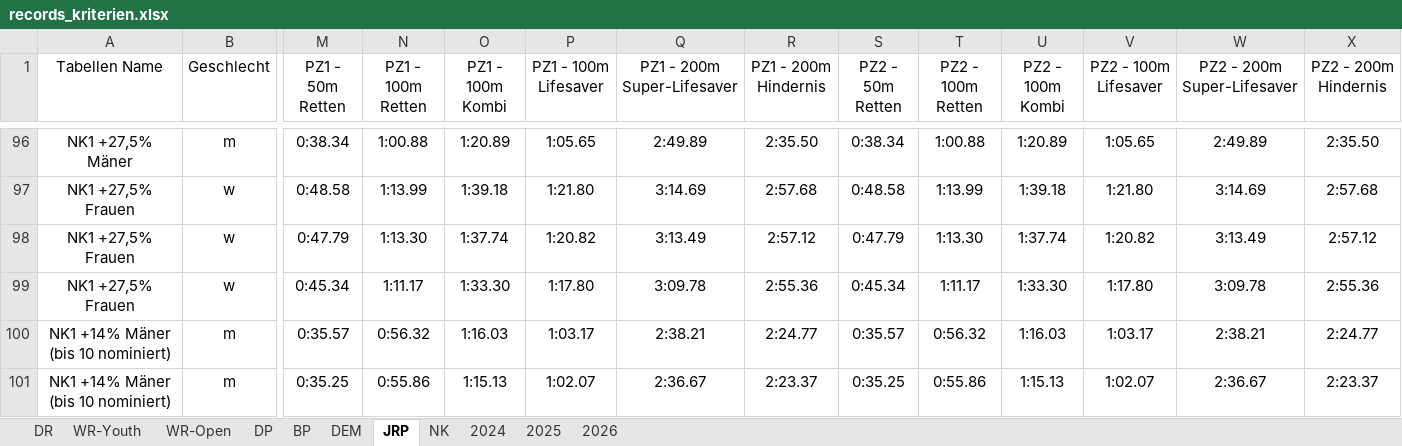
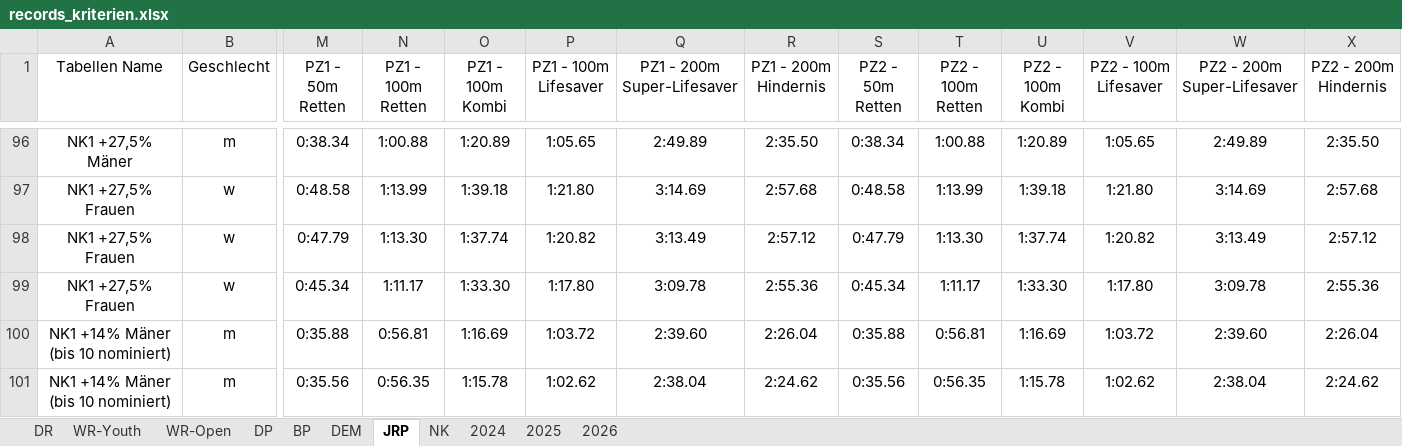
Before and after one commit to jp-gnad/Lifesaving_Baden, an Excel workbook: web/utilities/records_kriterien.xlsx, sheet JRP, drawn as a sheet; only a part is shown, gaps mark what is left out; values as stored, in another font and other column widths than the file's, no borders; charts and pictures and table styles not drawn; the diff covers the shown part only; the diff names each change by its address in the sheet, - before the commit and + after, or states it on an @@ line.

Commit message:
records krit

```diff
--- a/web/utilities/records_kriterien.xlsx (sheet JRP)
+++ b/web/utilities/records_kriterien.xlsx (sheet JRP)
-M100 (PZ1 - 50m Retten): 0:35.57
+M100 (PZ1 - 50m Retten): 0:35.88
-N100 (PZ1 - 100m Retten): 0:56.32
+N100 (PZ1 - 100m Retten): 0:56.81
-O100 (PZ1 - 100m Kombi): 1:16.03
+O100 (PZ1 - 100m Kombi): 1:16.69
-P100 (PZ1 - 100m Lifesaver): 1:03.17
+P100 (PZ1 - 100m Lifesaver): 1:03.72
-Q100 (PZ1 - 200m Super-Lifesaver): 2:38.21
+Q100 (PZ1 - 200m Super-Lifesaver): 2:39.60
-R100 (PZ1 - 200m Hindernis): 2:24.77
+R100 (PZ1 - 200m Hindernis): 2:26.04
-S100 (PZ2 - 50m Retten): 0:35.57
+S100 (PZ2 - 50m Retten): 0:35.88
-T100 (PZ2 - 100m Retten): 0:56.32
+T100 (PZ2 - 100m Retten): 0:56.81
-U100 (PZ2 - 100m Kombi): 1:16.03
+U100 (PZ2 - 100m Kombi): 1:16.69
-V100 (PZ2 - 100m Lifesaver): 1:03.17
+V100 (PZ2 - 100m Lifesaver): 1:03.72
-W100 (PZ2 - 200m Super-Lifesaver): 2:38.21
+W100 (PZ2 - 200m Super-Lifesaver): 2:39.60
-X100 (PZ2 - 200m Hindernis): 2:24.77
+X100 (PZ2 - 200m Hindernis): 2:26.04
-M101 (PZ1 - 50m Retten): 0:35.25
+M101 (PZ1 - 50m Retten): 0:35.56
-N101 (PZ1 - 100m Retten): 0:55.86
+N101 (PZ1 - 100m Retten): 0:56.35
-O101 (PZ1 - 100m Kombi): 1:15.13
+O101 (PZ1 - 100m Kombi): 1:15.78
-P101 (PZ1 - 100m Lifesaver): 1:02.07
+P101 (PZ1 - 100m Lifesaver): 1:02.62
-Q101 (PZ1 - 200m Super-Lifesaver): 2:36.67
+Q101 (PZ1 - 200m Super-Lifesaver): 2:38.04
-R101 (PZ1 - 200m Hindernis): 2:23.37
+R101 (PZ1 - 200m Hindernis): 2:24.62
-S101 (PZ2 - 50m Retten): 0:35.25
+S101 (PZ2 - 50m Retten): 0:35.56
-T101 (PZ2 - 100m Retten): 0:55.86
+T101 (PZ2 - 100m Retten): 0:56.35
-U101 (PZ2 - 100m Kombi): 1:15.13
+U101 (PZ2 - 100m Kombi): 1:15.78
-V101 (PZ2 - 100m Lifesaver): 1:02.07
+V101 (PZ2 - 100m Lifesaver): 1:02.62
-W101 (PZ2 - 200m Super-Lifesaver): 2:36.67
+W101 (PZ2 - 200m Super-Lifesaver): 2:38.04
-X101 (PZ2 - 200m Hindernis): 2:23.37
+X101 (PZ2 - 200m Hindernis): 2:24.62
```
Also changed, not shown: 162 edited cells elsewhere in this sheet, sheet NK, charts or pictures.
